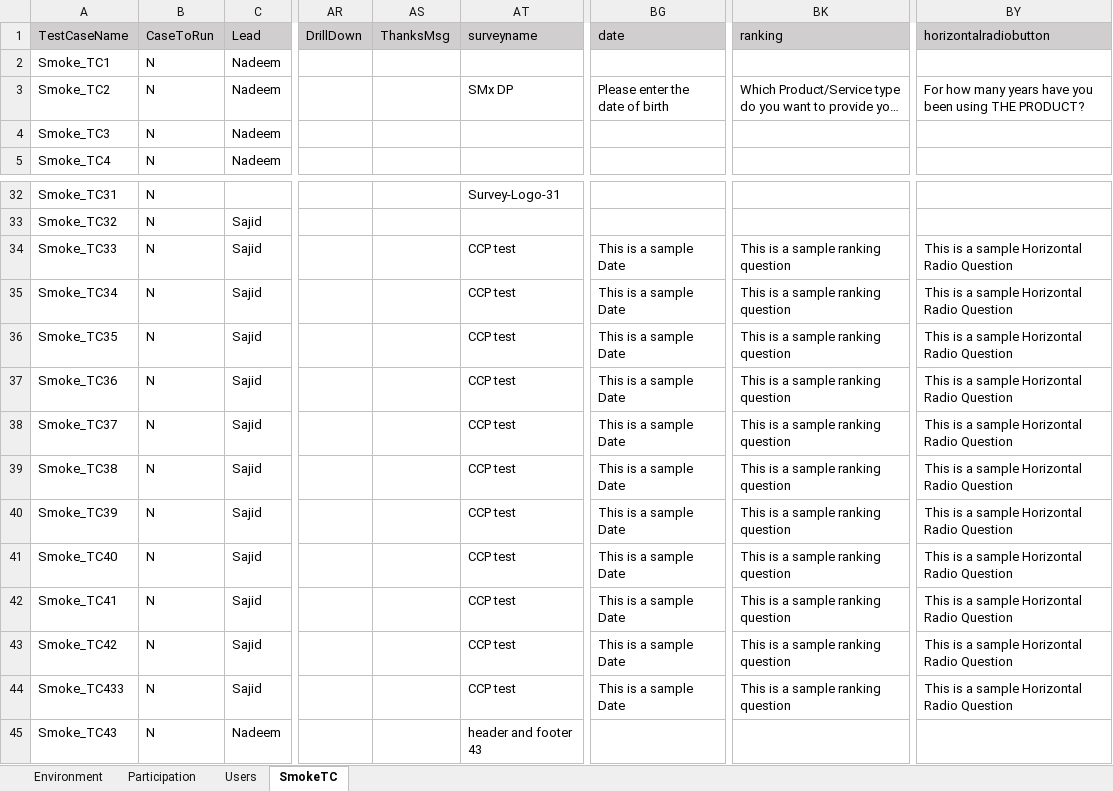
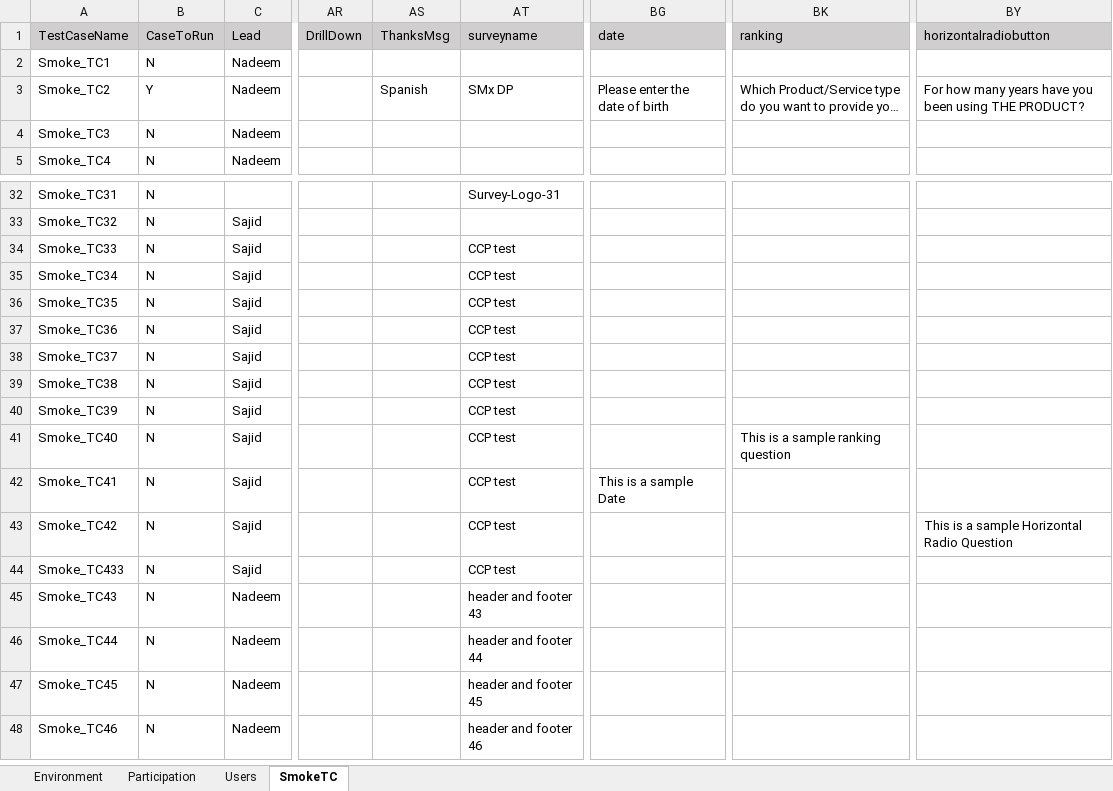
Before and after one commit to numankureshi/AuroraV2, an Excel workbook: Engage/Engage-Smoke/src/main/resources/excelfiles/Engage_Smoke.xlsx, sheet SmokeTC, drawn as a sheet; only a part is shown, gaps mark what is left out; the shorter side is filled out with more unchanged rows; long unchanged cells end in …; values as stored, in another font and other column widths than the file's, no borders; the diff names each change by its address in the sheet, - before the commit and + after, or states it on an @@ line.

```diff
--- a/Engage/Engage-Smoke/src/main/resources/excelfiles/Engage_Smoke.xlsx (sheet SmokeTC)
+++ b/Engage/Engage-Smoke/src/main/resources/excelfiles/Engage_Smoke.xlsx (sheet SmokeTC)
-B3 (CaseToRun): N
+B3 (CaseToRun): Y
-AS3 (ThanksMsg): (empty)
+AS3 (ThanksMsg): Spanish
-BG34:BG41 (date): This is a sample Date
+BG34:BG41 (date): (empty)
-BK34:BK40 (ranking): This is a sample ranking question
+BK34:BK40 (ranking): (empty)
-BY34:BY42 (horizontalradiobutton): This is a sample Horizontal Radio Question
+BY34:BY42 (horizontalradiobutton): (empty)
-BK42:BK44 (ranking): This is a sample ranking question
+BK42:BK44 (ranking): (empty)
-BG43:BG44 (date): This is a sample Date
+BG43:BG44 (date): (empty)
-BY44 (horizontalradiobutton): This is a sample Horizontal Radio Question
+BY44 (horizontalradiobutton): (empty)
```
Also changed, not shown: Engage/Research-Smoke/src/main/resources/excelfiles/Research_Smoke.xlsx, Engage/Sogo-Smoke/src/main/resources/excelfiles/Sogo_Smoke.xlsx, 6 other files.
